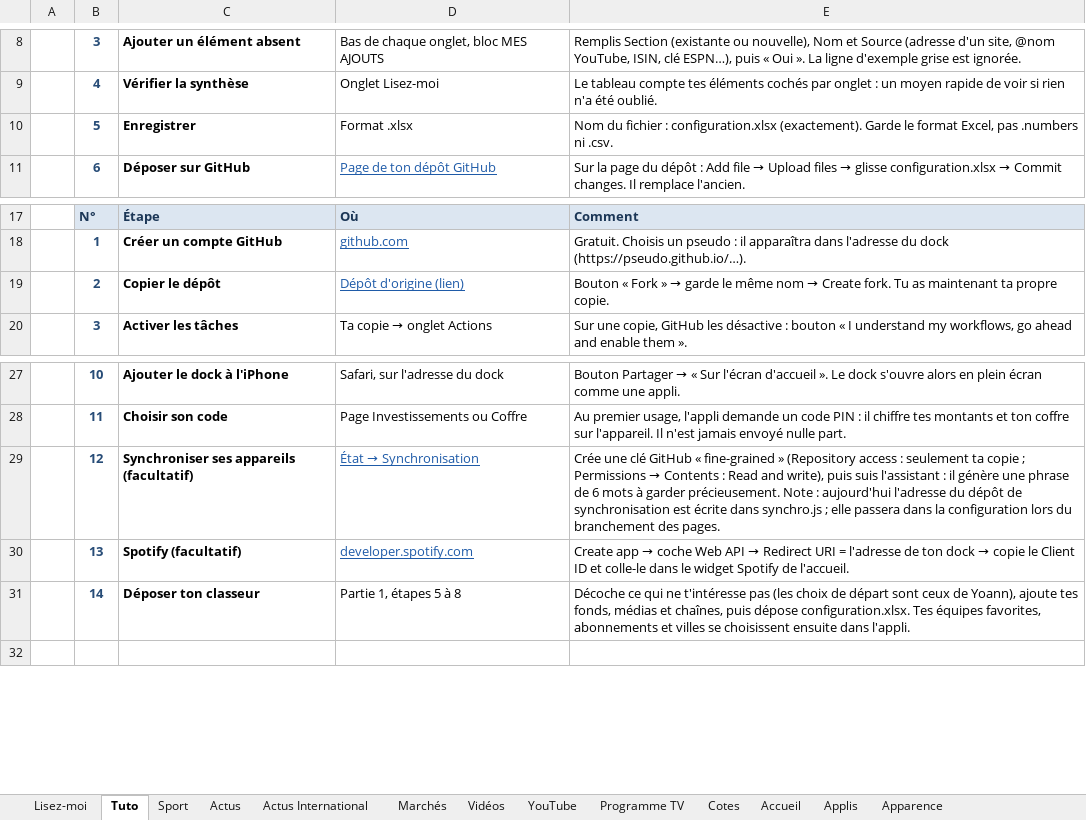
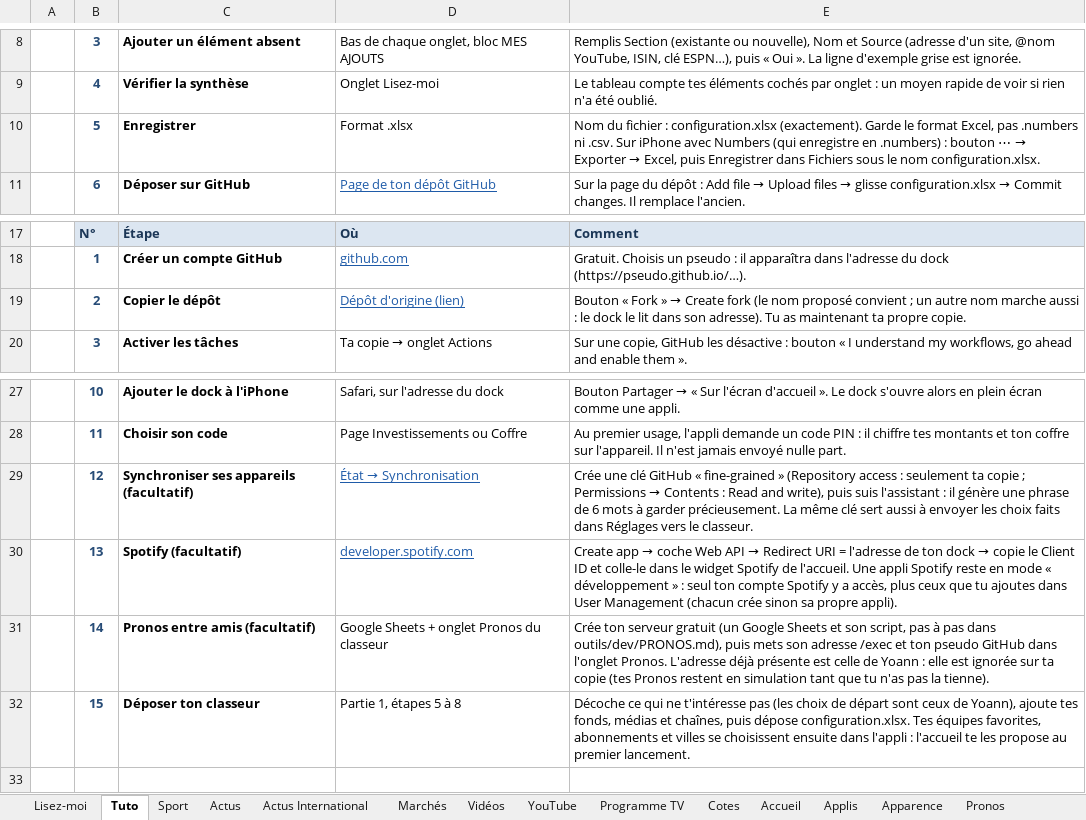
Before and after one commit to ZyAvo/iPhone-Dock, an Excel workbook: configuration.xlsx, sheet Tuto, drawn as a sheet; only a part is shown, gaps mark what is left out; values as stored, in another font and other column widths than the file's, no borders; addresses are those after the commit; the diff names each change by its address in the sheet, - before the commit and + after, or states it on an @@ line.

```diff
--- a/configuration.xlsx (sheet Tuto)
+++ b/configuration.xlsx (sheet Tuto)
+sheet tab: Pronos
@@ E10: …ni .csv. → …ni .csv. Sur iPhone avec Numbers (qui enregistre en .numbers) : bouton ⋯ → Exporter → Excel, puis Enregistrer dans Fichiers sous le nom configuration.xlsx. @@
@@ E19: …» → garde le même nom → Create fork. Tu as… → …» → Create fork (le nom proposé convient ; un autre nom marche aussi : le dock le lit dans son adresse). Tu as… @@
-E29: …garder précieusement. Note : aujourd'hui l'adresse du dépôt de synchronisation est écrite dans synchro.js ; elle passera dans la configuration lors du branchement des pages.
+E29: …garder précieusement. La même clé sert aussi à envoyer les choix faits dans Réglages vers le classeur.
-E30: …de l'accueil.
+E30: …de l'accueil. Une appli Spotify reste en mode « développement » : seul ton compte Spotify y a accès, plus ceux que tu ajoutes dans User Management (chacun crée sinon sa propre appli).
+row 31:  | 14 | Pronos entre amis (facultatif) | Google Sheets + onglet Pronos du classeur | Crée ton serveur gratuit (un Google Sheets et son script, pas à pas dans outils/dev/PRONOS.md), puis mets son adresse /exec et ton pseudo GitHub dans l'onglet Pronos. L'adresse déjà présente est celle de Yoann : elle est ignorée sur ta copie (tes Pronos restent en simulation tant que tu n'as pas la tienne).
-B32: 14
+B32: 15
-E32: …ensuite dans l'appli.
+E32: …ensuite dans l'appli : l'accueil te les propose au premier lancement.
```
Also changed, not shown: sheet Lisez-moi, hidden cells.
